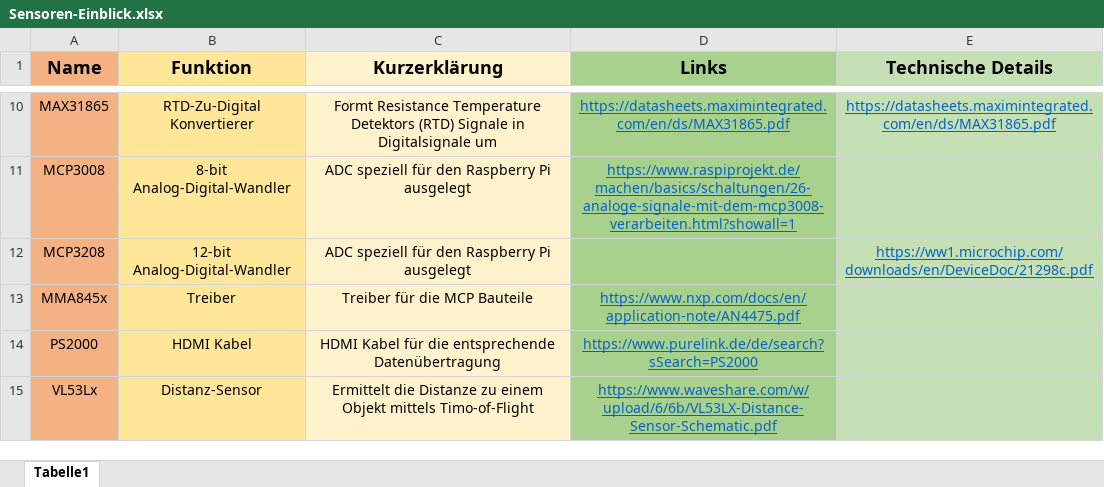
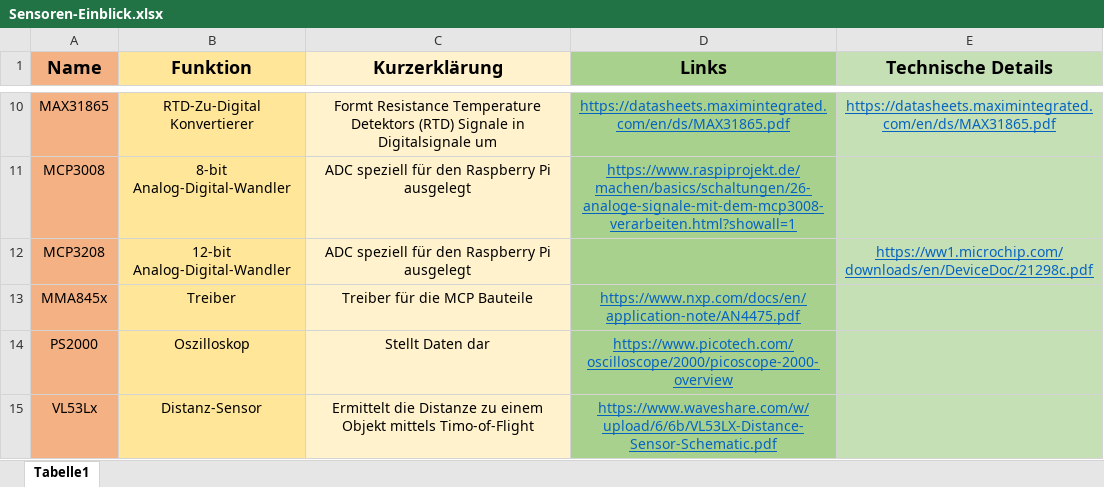
Before and after one commit to osl2/DAQ-Documents, an Excel workbook: 2-Entwurf/Konkrete Bausteine/Sensoren-Einblick.xlsx, sheet Tabelle1, drawn as a sheet; only a part is shown, gaps mark what is left out; values as stored, in another font and other column widths than the file's, no borders; the diff names each change by its address in the sheet, - before the commit and + after, or states it on an @@ line.

```diff
--- a/2-Entwurf/Konkrete Bausteine/Sensoren-Einblick.xlsx (sheet Tabelle1)
+++ b/2-Entwurf/Konkrete Bausteine/Sensoren-Einblick.xlsx (sheet Tabelle1)
-B14 (Funktion): HDMI Kabel
+B14 (Funktion): Oszilloskop
-C14 (Kurzerklärung): HDMI Kabel für die entsprechende Datenübertragung
+C14 (Kurzerklärung): Stellt Daten dar
-D14 (Links): https://www.purelink.de/de/search?sSearch=PS2000
+D14 (Links): https://www.picotech.com/oscilloscope/2000/picoscope-2000-overview
```
Also changed, not shown: 1 other file.
